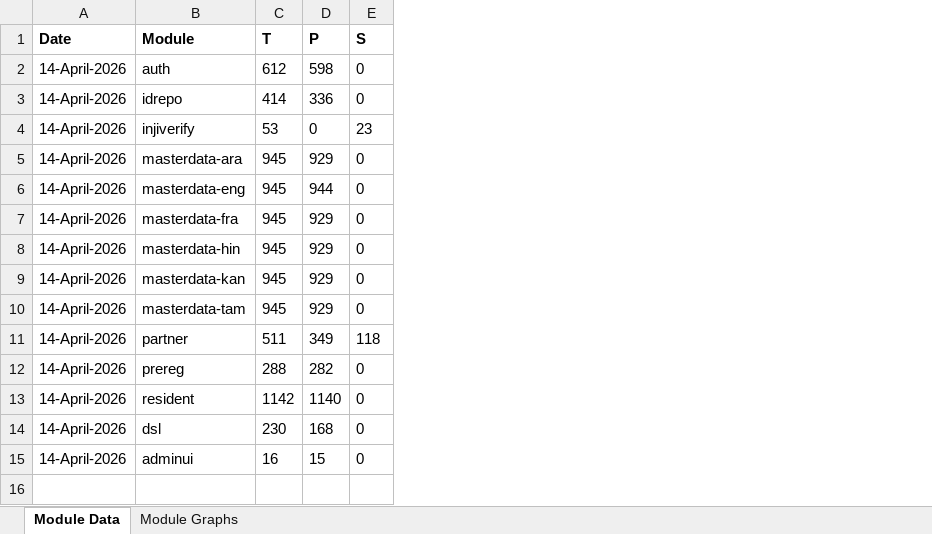
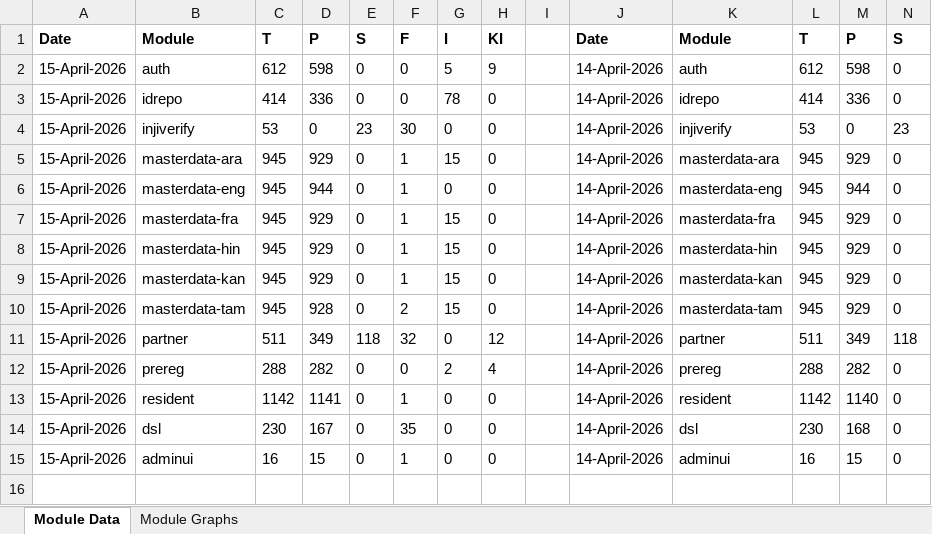
Before and after one commit to mosip/test-management, an Excel workbook: minio-report-tracker/xlxs/released.xlsx, sheet Module Data, drawn as a sheet; only a part is shown; values as stored, in another font and other column widths than the file's, no borders; the diff names each change by its address in the sheet, - before the commit and + after, or states it on an @@ line.

```diff
--- a/minio-report-tracker/xlxs/released.xlsx (sheet Module Data)
+++ b/minio-report-tracker/xlxs/released.xlsx (sheet Module Data)
+column A, rows 1-15: Date | 15-April-2026 | 15-April-2026 | 15-April-2026 | 15-April-2026 | 15-April-2026 | 15-April-2026 | 15-April-2026 | 15-April-2026 | 15-April-2026 | 15-April-2026 | 15-April-2026 | 15-April-2026 | 15-April-2026 | 15-April-2026
+column B, rows 1-15: Module | auth | idrepo | injiverify | masterdata-ara | masterdata-eng | masterdata-fra | masterdata-hin | masterdata-kan | masterdata-tam | partner | prereg | resident | dsl | adminui
+column C, rows 1-15: T | 612 | 414 | 53 | 945 | 945 | 945 | 945 | 945 | 945 | 511 | 288 | 1142 | 230 | 16
+column D, rows 1-15: P | 598 | 336 | 0 | 929 | 944 | 929 | 929 | 929 | 928 | 349 | 282 | 1141 | 167 | 15
+column E, rows 1-15: S | 0 | 0 | 23 | 0 | 0 | 0 | 0 | 0 | 0 | 118 | 0 | 0 | 0 | 0
+column F, rows 1-15: F | 0 | 0 | 30 | 1 | 1 | 1 | 1 | 1 | 2 | 32 | 0 | 1 | 35 | 1
+column G, rows 1-15: I | 5 | 78 | 0 | 15 | 0 | 15 | 15 | 15 | 15 | 0 | 2 | 0 | 0 | 0
+column H, rows 1-15: KI | 9 | 0 | 0 | 0 | 0 | 0 | 0 | 0 | 0 | 12 | 4 | 0 | 0 | 0
+column I, empty
```
Also changed, not shown: charts or pictures, minio-report-tracker/xlxs/collab.xlsx, minio-report-tracker/xlxs/dev01.xlsx, 11 other files.
